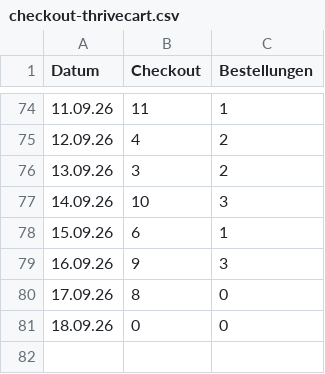
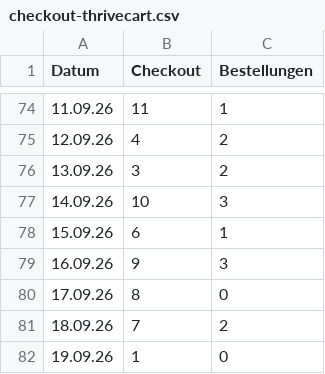
Before and after one commit to anikawesse/claude-workspace, a CSV file: outputs/ads-auswertung/checkout-thrivecart.csv, drawn as a sheet; only a part is shown, gaps mark what is left out.

```diff
--- a/outputs/ads-auswertung/checkout-thrivecart.csv
+++ b/outputs/ads-auswertung/checkout-thrivecart.csv
@@ -80,2 +80,3 @@ Datum;Checkout;Bestellungen
 17.09.26;8;0
-18.09.26;0;0
+18.09.26;7;2
+19.09.26;1;0
```
Also changed, not shown: 3 other files.
